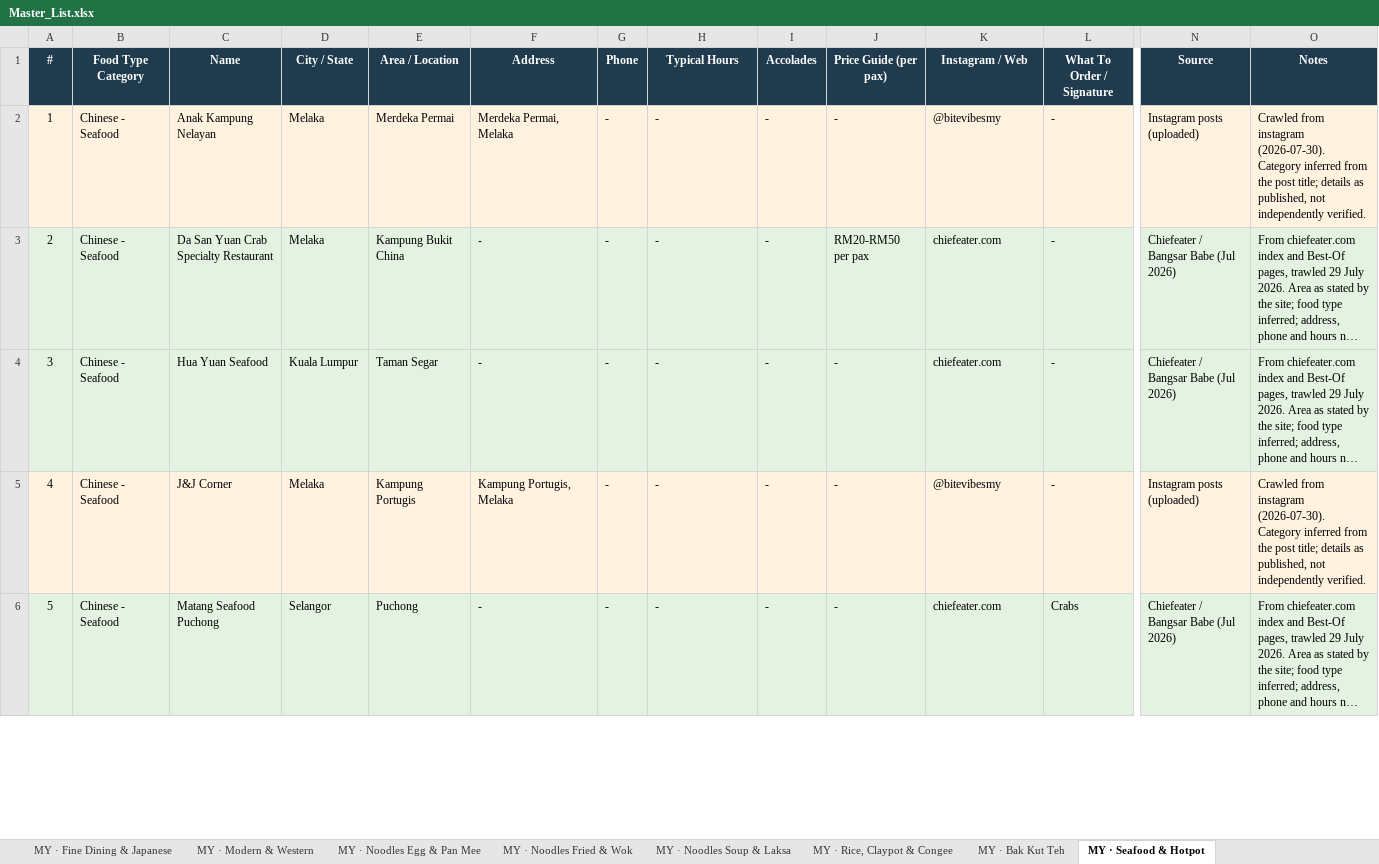
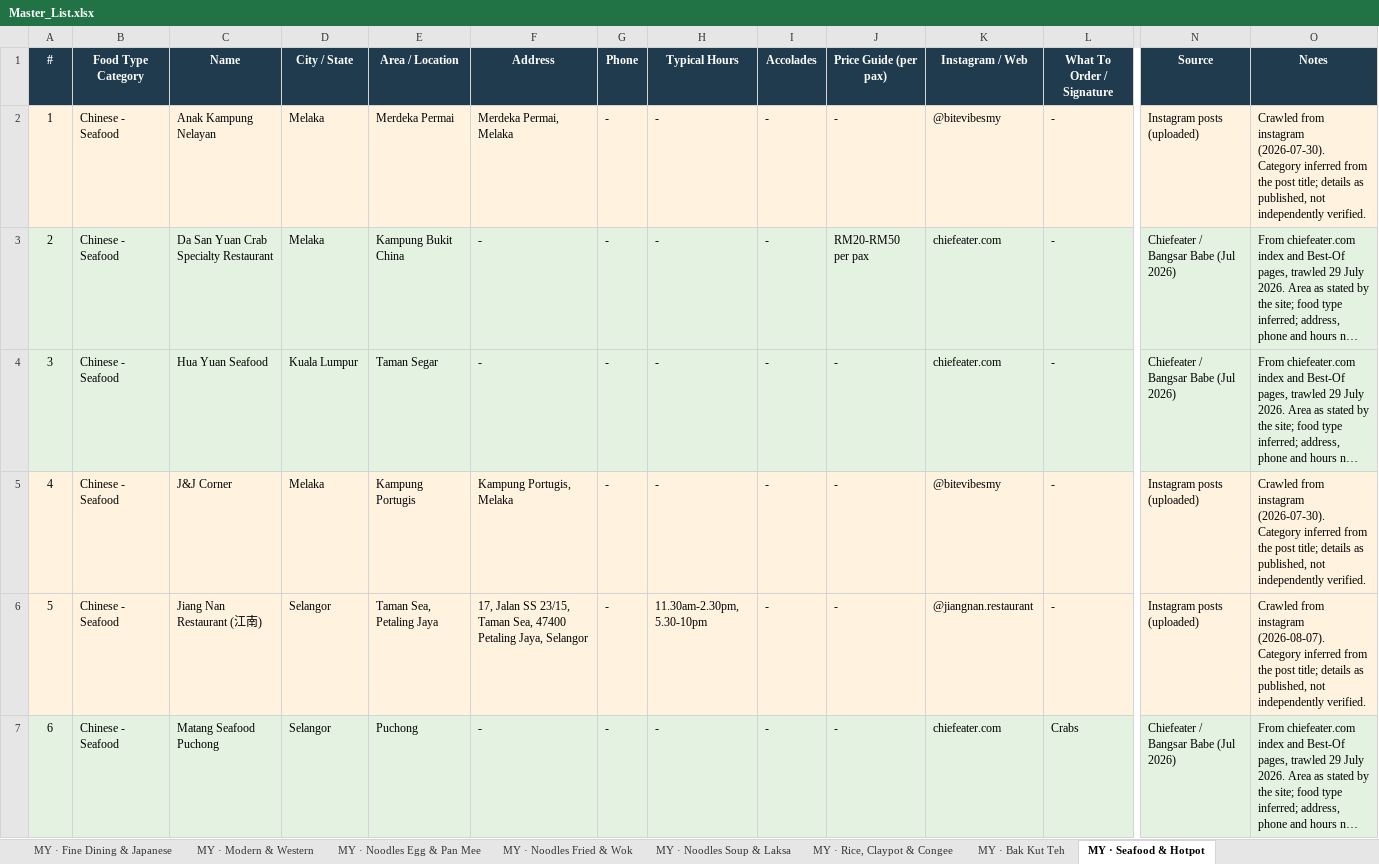
Before and after one commit to lukesoon76/autonom, an Excel workbook: data/Master_List.xlsx, sheet MY · Seafood & Hotpot, drawn as a sheet; only a part is shown, gaps mark what is left out; long unchanged cells end in …; values as stored, in another font and other column widths than the file's, no borders; addresses are those after the commit; rows hold the shown columns only; the diff covers the shown part only; the diff names each change by its address in the sheet, - before the commit and + after, or states it on an @@ line.

```diff
--- a/data/Master_List.xlsx (sheet MY · Seafood & Hotpot)
+++ b/data/Master_List.xlsx (sheet MY · Seafood & Hotpot)
+row 6: 5 | Chinese - Seafood | Jiang Nan Restaurant (江南) | Selangor | Taman Sea, Petaling Jaya | 17, Jalan SS 23/15, Taman Sea, 47400 Petaling Jaya, Selangor | - | 11.30am-2.30pm, 5.30-10pm | - | - | @jiangnan.restaurant | - | Instagram posts (uploaded) | Crawled from instagram (2026-08-07). Category inferred from the post title; details as published, not independently verified.
@@ column A (#) renumbered from row 7 down @@
```
Also changed, not shown: 2 edited cells elsewhere in this sheet, sheet Master List, sheet SG · Zi Char & Seafood, sheet SG · Rice, Soup & Porridge, sheet MY · Noodles Fried & Wok, sheet Index, sheet MY · Roast Duck & Yong Tau Foo, 3 more sheets, 3 other files.
